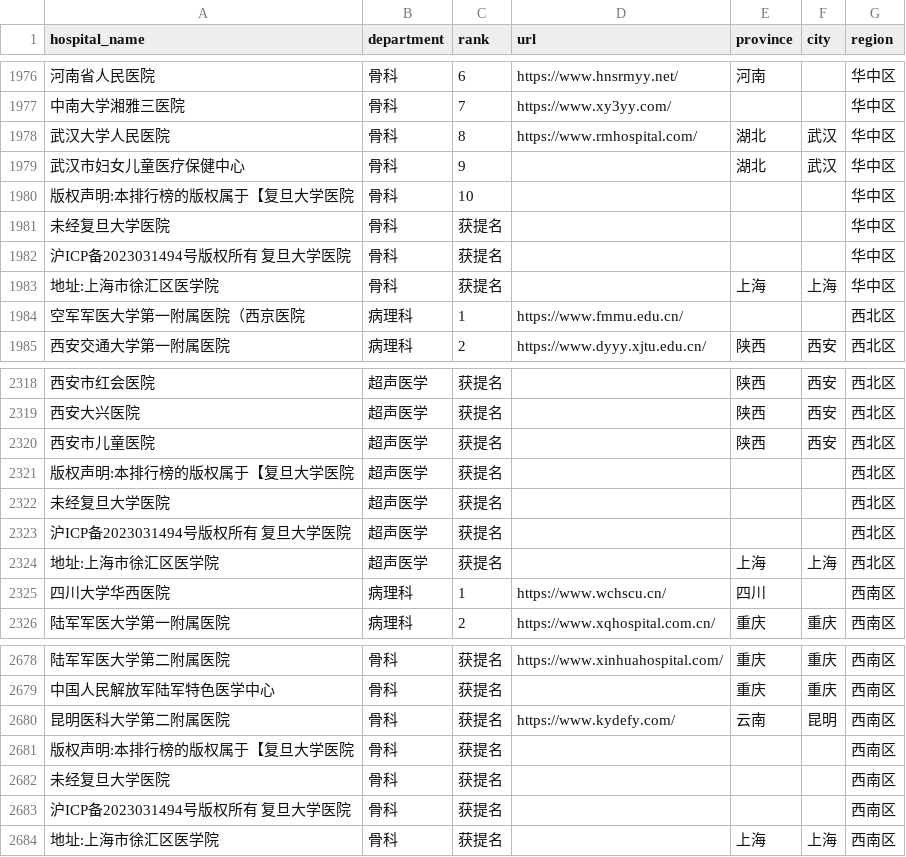
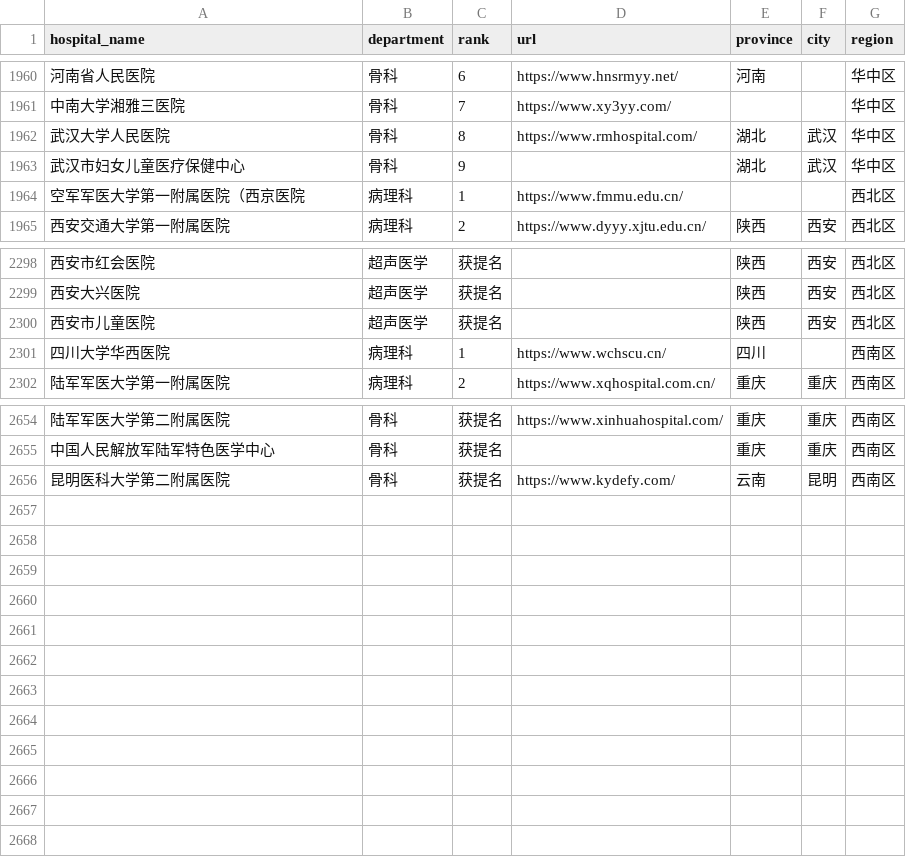
Before and after one commit to gausshuang/biomed123, a CSV file: complete_hospitals.csv, drawn as a sheet; only a part is shown, gaps mark what is left out; the diff covers the shown part only.

```diff
--- a/complete_hospitals.csv
+++ b/complete_hospitals.csv
@@ -1979,6 +1963,2 @@
 武汉市妇女儿童医疗保健中心,骨科,9,,湖北,武汉,华中区
-版权声明:本排行榜的版权属于【复旦大学医院,骨科,10,,,,华中区
-未经复旦大学医院,骨科,获提名,,,,华中区
-沪ICP备2023031494号版权所有 复旦大学医院,骨科,获提名,,,,华中区
-地址:上海市徐汇区医学院,骨科,获提名,,上海,上海,华中区
 空军军医大学第一附属医院（西京医院,病理科,1,https://www.fmmu.edu.cn/,,,西北区
@@ -2320,6 +2300,2 @@
 西安市儿童医院,超声医学,获提名,,陕西,西安,西北区
-版权声明:本排行榜的版权属于【复旦大学医院,超声医学,获提名,,,,西北区
-未经复旦大学医院,超声医学,获提名,,,,西北区
-沪ICP备2023031494号版权所有 复旦大学医院,超声医学,获提名,,,,西北区
-地址:上海市徐汇区医学院,超声医学,获提名,,上海,上海,西北区
 四川大学华西医院,病理科,1,https://www.wchscu.cn/,四川,,西南区
@@ -2680,5 +2656 @@
 昆明医科大学第二附属医院,骨科,获提名,https://www.kydefy.com/,云南,昆明,西南区
-版权声明:本排行榜的版权属于【复旦大学医院,骨科,获提名,,,,西南区
-未经复旦大学医院,骨科,获提名,,,,西南区
-沪ICP备2023031494号版权所有 复旦大学医院,骨科,获提名,,,,西南区
-地址:上海市徐汇区医学院,骨科,获提名,,上海,上海,西南区
```
Also changed, not shown: 16 removed rows elsewhere in this file, 2023年度东北区专科声誉排行榜_with_info.csv, 2023年度华东区专科声誉排行榜_with_info.csv, 9 other files.
